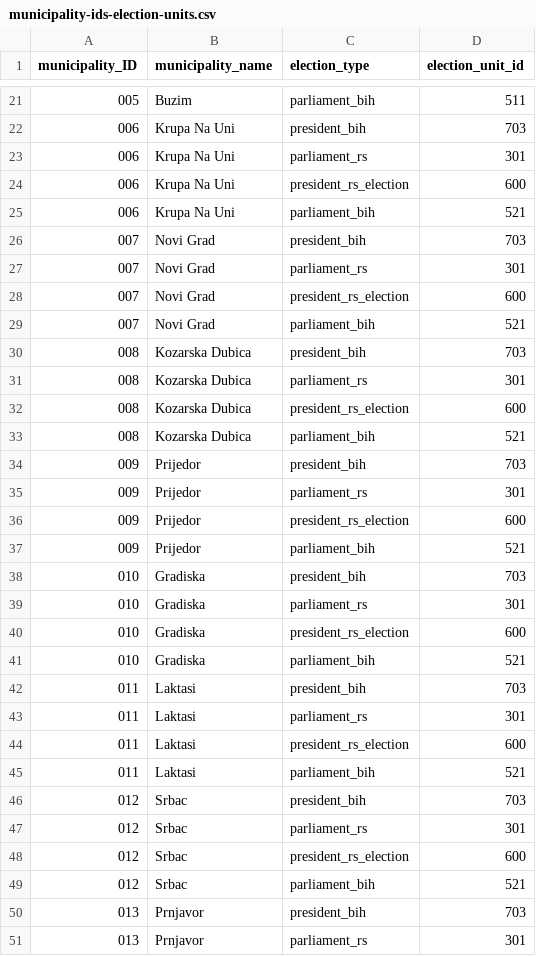
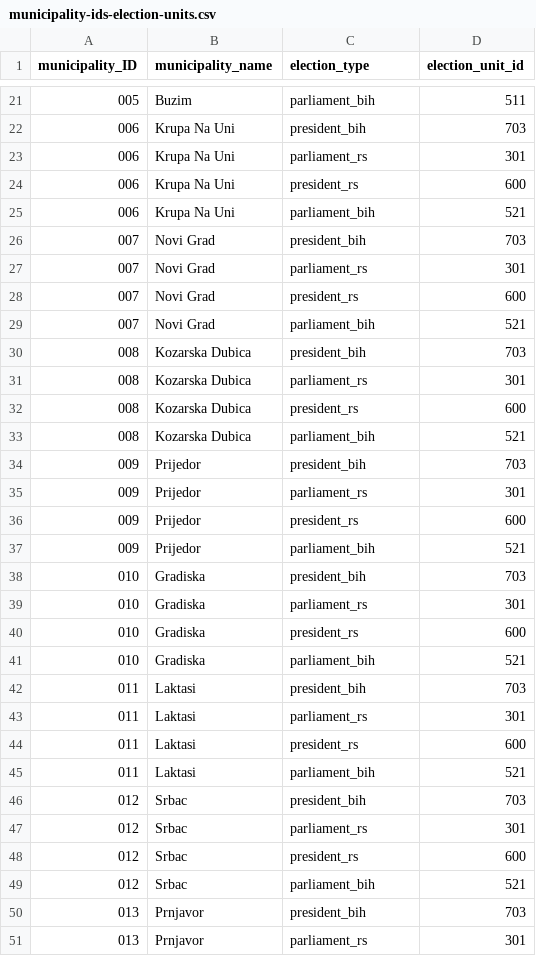
Before and after one commit to Zastone/electionsBiH, a CSV file: Cleaned Data/Municipality IDs/municipality-ids-election-units.csv, drawn as a sheet; only a part is shown, gaps mark what is left out; the diff covers the shown part only.

Commit message:
made sure election_type is used consistently

```diff
--- a/Cleaned Data/Municipality IDs/municipality-ids-election-units.csv
+++ b/Cleaned Data/Municipality IDs/municipality-ids-election-units.csv
@@ -23,3 +23,3 @@ municipality_ID,municipality_name,election_type,election_unit_id
 006,Krupa Na Uni,parliament_rs,301
-006,Krupa Na Uni,president_rs_election,600
+006,Krupa Na Uni,president_rs,600
 006,Krupa Na Uni,parliament_bih,521
@@ -27,3 +27,3 @@ municipality_ID,municipality_name,election_type,election_unit_id
 007,Novi Grad,parliament_rs,301
-007,Novi Grad,president_rs_election,600
+007,Novi Grad,president_rs,600
 007,Novi Grad,parliament_bih,521
@@ -31,3 +31,3 @@ municipality_ID,municipality_name,election_type,election_unit_id
 008,Kozarska Dubica,parliament_rs,301
-008,Kozarska Dubica,president_rs_election,600
+008,Kozarska Dubica,president_rs,600
 008,Kozarska Dubica,parliament_bih,521
@@ -35,3 +35,3 @@ municipality_ID,municipality_name,election_type,election_unit_id
 009,Prijedor,parliament_rs,301
-009,Prijedor,president_rs_election,600
+009,Prijedor,president_rs,600
 009,Prijedor,parliament_bih,521
@@ -39,3 +39,3 @@ municipality_ID,municipality_name,election_type,election_unit_id
 010,Gradiska,parliament_rs,301
-010,Gradiska,president_rs_election,600
+010,Gradiska,president_rs,600
 010,Gradiska,parliament_bih,521
@@ -43,3 +43,3 @@ municipality_ID,municipality_name,election_type,election_unit_id
 011,Laktasi,parliament_rs,301
-011,Laktasi,president_rs_election,600
+011,Laktasi,president_rs,600
 011,Laktasi,parliament_bih,521
@@ -47,3 +47,3 @@ municipality_ID,municipality_name,election_type,election_unit_id
 012,Srbac,parliament_rs,301
-012,Srbac,president_rs_election,600
+012,Srbac,president_rs,600
 012,Srbac,parliament_bih,521
```
Also changed, not shown: 56 edited cells elsewhere in this file.
